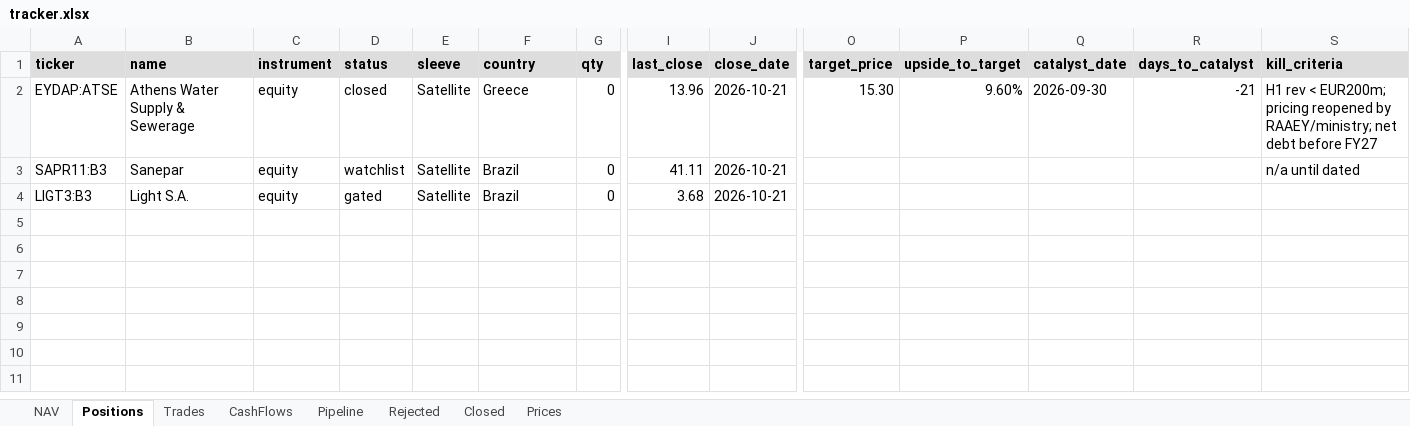
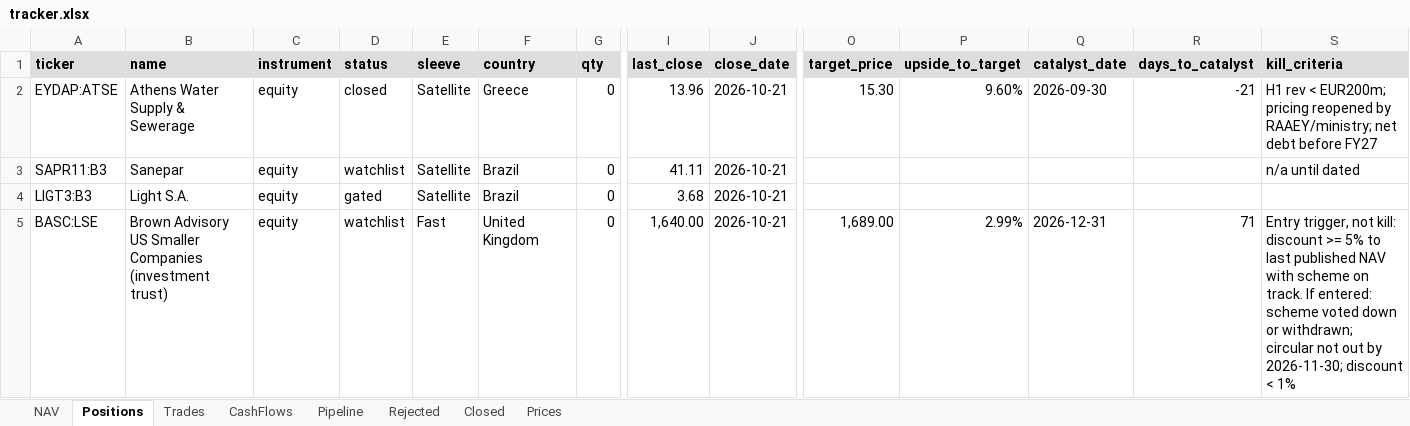
Before and after one commit to thmartinsmonteiro-netizen/hedgefund, an Excel workbook: reports/tracker.xlsx, sheet Positions, drawn as a sheet; only a part is shown, gaps mark what is left out; values as stored, in another font and other column widths than the file's, no borders; rows hold the shown columns only; the diff names each change by its address in the sheet, - before the commit and + after, or states it on an @@ line.

```diff
--- a/reports/tracker.xlsx (sheet Positions)
+++ b/reports/tracker.xlsx (sheet Positions)
+row 5: BASC:LSE | Brown Advisory US Smaller Companies (investment trust) | equity | watchlist | Fast | United Kingdom | 0 | 1,640.00 | 2026-10-21 | 1,689.00 | 2.99% | 2026-12-31 | 71 | Entry trigger, not kill: discount >= 5% to last published NAV with scheme on track. If entered: scheme voted down or withdrawn; circular not out by 2026-11-30; discount < 1%
```
Also changed, not shown: sheet Rejected, sheet Pipeline, sheet Prices, 7 other files.
